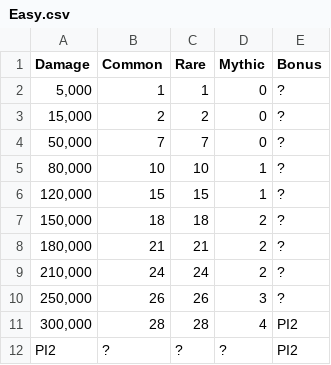
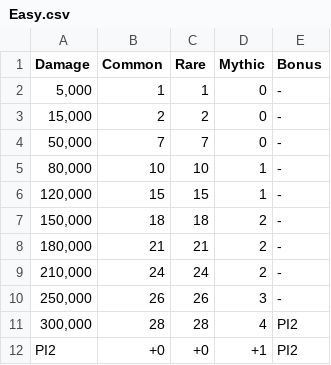
Before and after one commit to Matrix4348/Dragons-of-the-Void---Raid-Loot-Tiers, a CSV file: community-gathered data/Loot tiers and drop data/Guild raids/Rogue Slime/Easy.csv, drawn as a sheet.

Commit message:
Add precise inspection data

```diff
--- a/community-gathered data/Loot tiers and drop data/Guild raids/Rogue Slime/Easy.csv
+++ b/community-gathered data/Loot tiers and drop data/Guild raids/Rogue Slime/Easy.csv
@@ -1,12 +1,12 @@
 Damage,Common,Rare,Mythic,Bonus
-"5,000",1,1,0,?
-"15,000",2,2,0,?
-"50,000",7,7,0,?
-"80,000",10,10,1,?
-"120,000",15,15,1,?
-"150,000",18,18,2,?
-"180,000",21,21,2,?
-"210,000",24,24,2,?
-"250,000",26,26,3,?
+"5,000",1,1,0,-
+"15,000",2,2,0,-
+"50,000",7,7,0,-
+"80,000",10,10,1,-
+"120,000",15,15,1,-
+"150,000",18,18,2,-
+"180,000",21,21,2,-
+"210,000",24,24,2,-
+"250,000",26,26,3,-
 "300,000",28,28,4,PI2
-PI2,?,?,?,PI2
+PI2,+0,+0,+1,PI2
```
